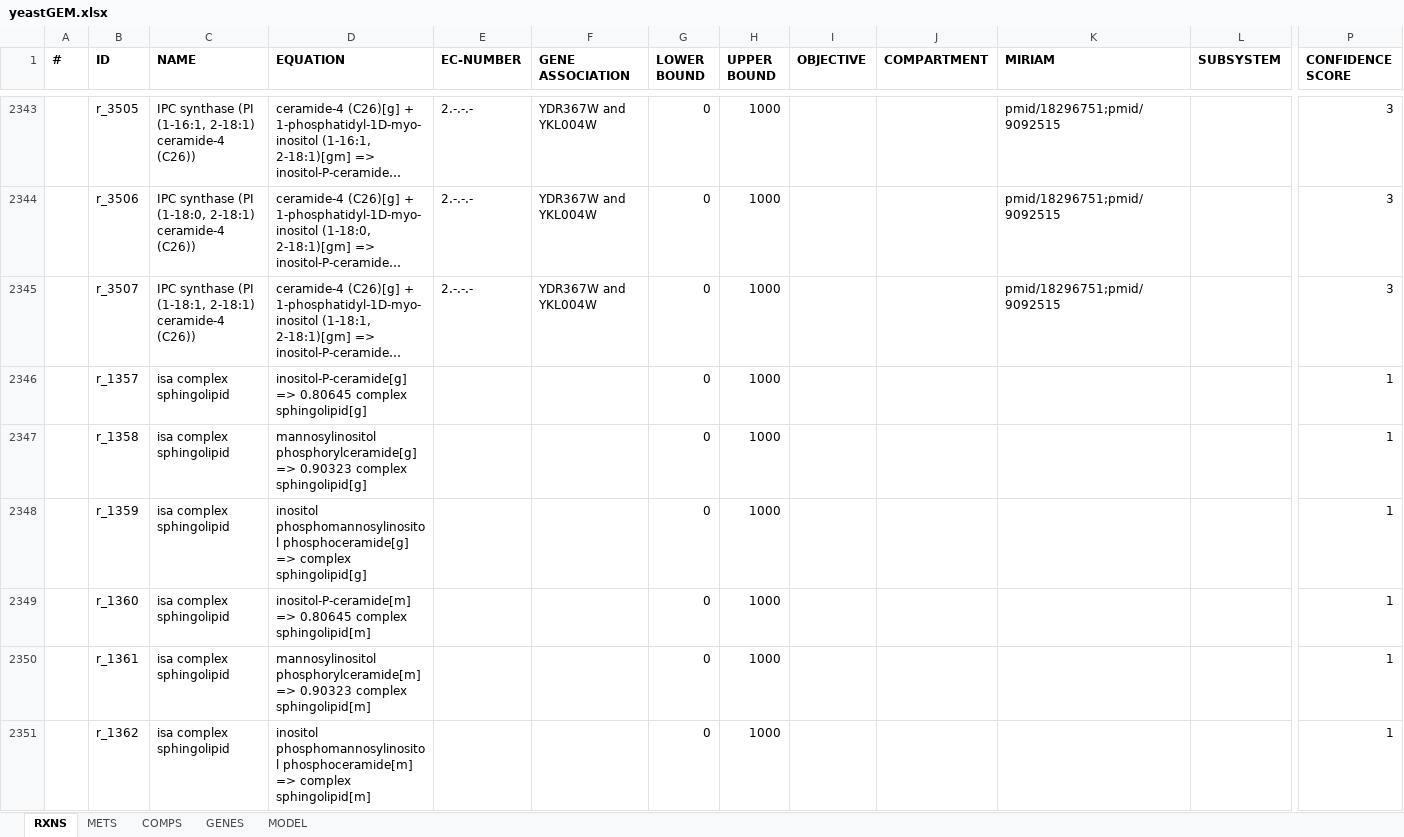
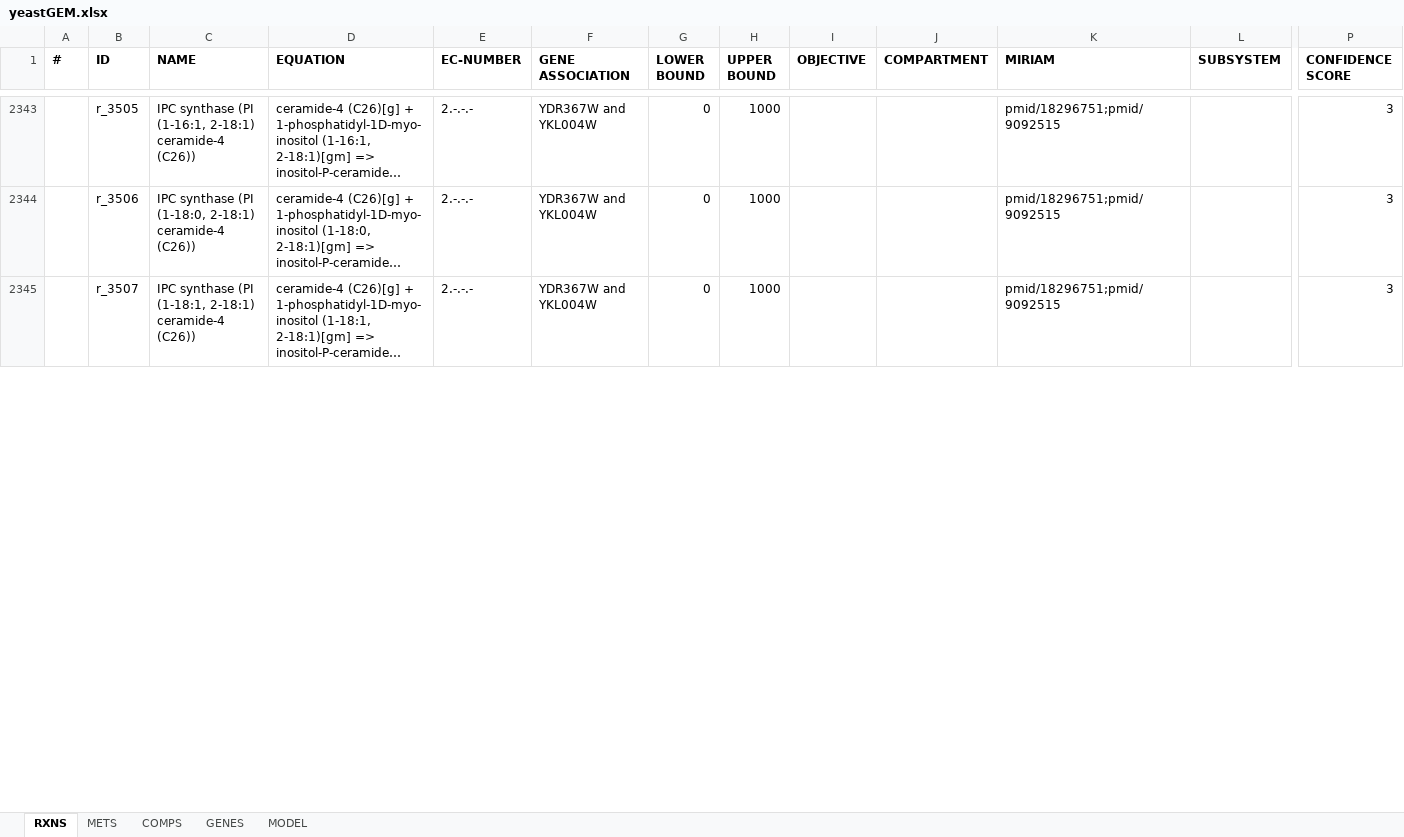
Before and after one commit to weilandtd/yeast-GEM, an Excel workbook: ModelFiles/xlsx/yeastGEM.xlsx, sheet RXNS, drawn as a sheet; only a part is shown, gaps mark what is left out; long unchanged cells end in …; values as stored, in another font and other column widths than the file's, no borders; removed rows and columns are numbered as before the commit, all else as after; rows hold the shown columns only; the diff covers the shown part only; the diff names each change by its address in the sheet, - before the commit and + after, or states it on an @@ line.

```diff
--- a/ModelFiles/xlsx/yeastGEM.xlsx (sheet RXNS)
+++ b/ModelFiles/xlsx/yeastGEM.xlsx (sheet RXNS)
-row 2346:  | r_1357 | isa complex sphingolipid | inositol-P-ceramide[g] => 0.80645 complex sphingolipid[g] |  |  | 0 | 1000 |  |  |  |  | 1
-row 2347:  | r_1358 | isa complex sphingolipid | mannosylinositol phosphorylceramide[g] => 0.90323 complex sphingolipid[g] |  |  | 0 | 1000 |  |  |  |  | 1
-row 2348:  | r_1359 | isa complex sphingolipid | inositol phosphomannosylinositol phosphoceramide[g] => complex sphingolipid[g] |  |  | 0 | 1000 |  |  |  |  | 1
-row 2349:  | r_1360 | isa complex sphingolipid | inositol-P-ceramide[m] => 0.80645 complex sphingolipid[m] |  |  | 0 | 1000 |  |  |  |  | 1
-row 2350:  | r_1361 | isa complex sphingolipid | mannosylinositol phosphorylceramide[m] => 0.90323 complex sphingolipid[m] |  |  | 0 | 1000 |  |  |  |  | 1
-row 2351:  | r_1362 | isa complex sphingolipid | inositol phosphomannosylinositol phosphoceramide[m] => complex sphingolipid[m] |  |  | 0 | 1000 |  |  |  |  | 1
```
Also changed, not shown: 101 added rows, 71 removed rows and 212 edited cells elsewhere in this sheet, sheet METS, sheet MODEL, 4 other files.
